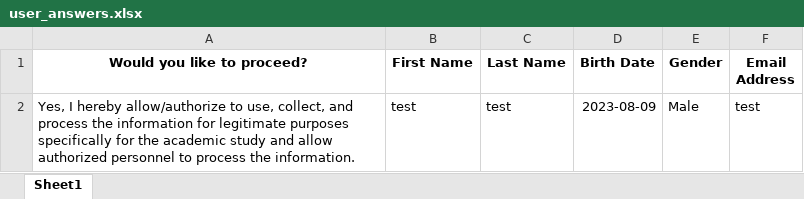
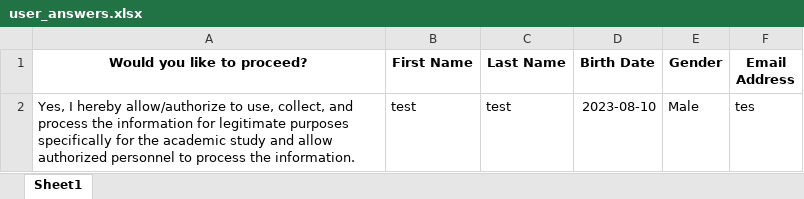
Before and after one commit to Vaughn24/Personality-Test-Streamlit, an Excel workbook: user_answers.xlsx, sheet Sheet1, drawn as a sheet; values as stored, in another font and other column widths than the file's, no borders; the diff names each change by its address in the sheet, - before the commit and + after, or states it on an @@ line.

```diff
--- a/user_answers.xlsx (sheet Sheet1)
+++ b/user_answers.xlsx (sheet Sheet1)
-D2 (Birth Date): 2023-08-09
+D2 (Birth Date): 2023-08-10
-F2 (Email Address): test
+F2 (Email Address): tes
```
Also changed, not shown: 2 other files.
